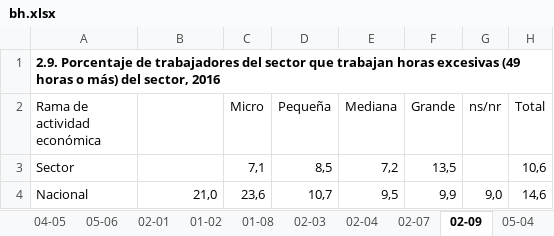
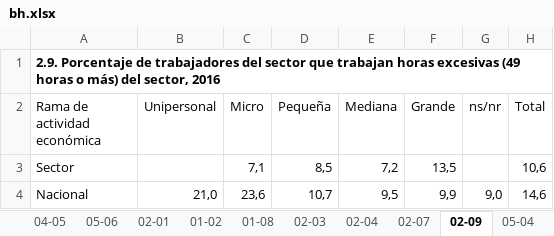
Before and after one commit to igutierrezm/OLN-ISN, an Excel workbook: data/cuadros/Electricidad, Gas y Agua/bh.xlsx, sheet 02-09, drawn as a sheet; values as stored, in another font and other column widths than the file's, no borders; the diff names each change by its address in the sheet, - before the commit and + after, or states it on an @@ line.

```diff
--- a/data/cuadros/Electricidad, Gas y Agua/bh.xlsx (sheet 02-09)
+++ b/data/cuadros/Electricidad, Gas y Agua/bh.xlsx (sheet 02-09)
-B2: (empty)
+B2: Unipersonal
```
Also changed, not shown: sheet 02-07, sheet 02-03, sheet 05-10, sheet 05-09, sheet 01-02, sheet 02-04, 1 more sheet, 35 other files.
